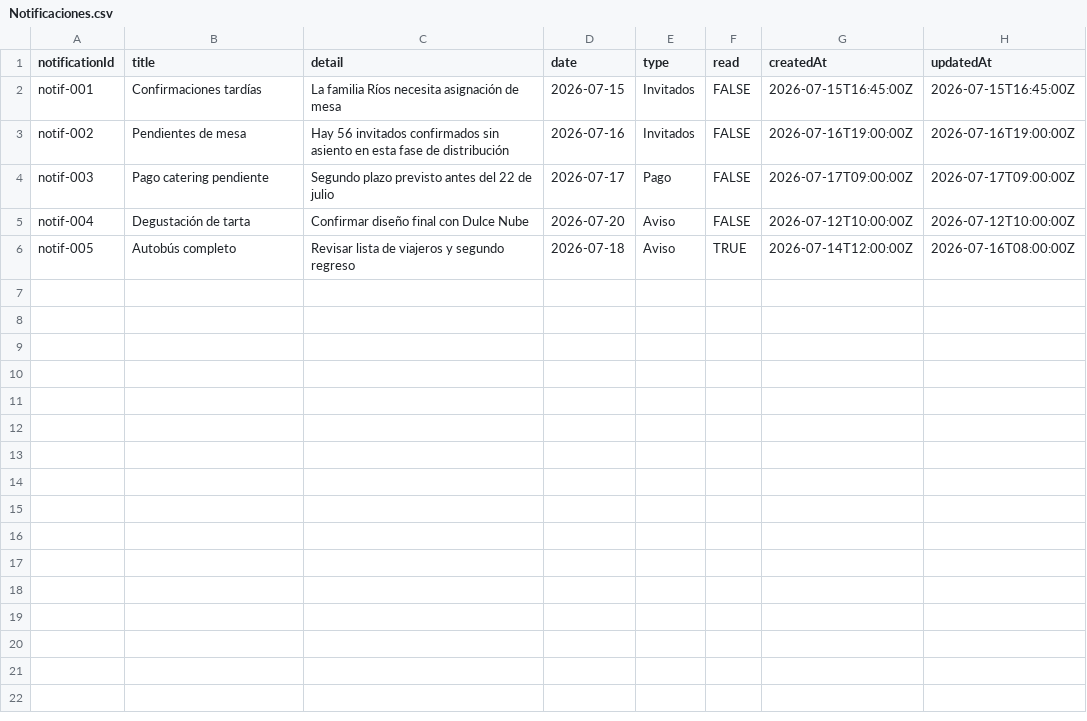
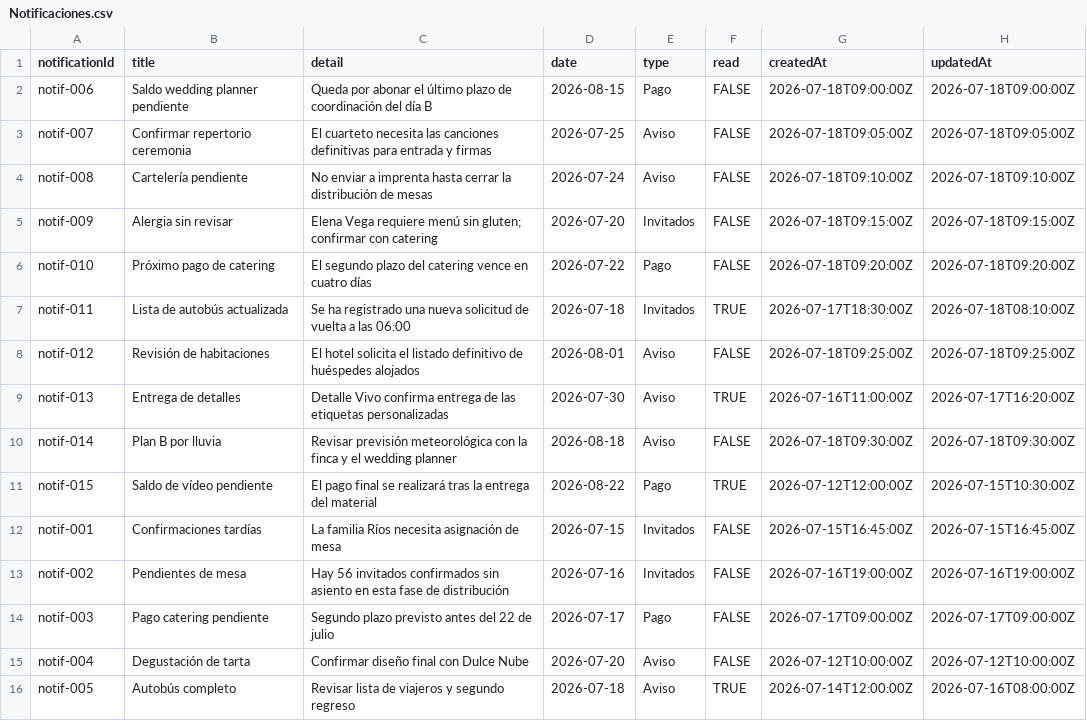
Before and after one commit to MiguelRico/wedding-demo, a CSV file: data/Notificaciones.csv, drawn as a sheet; the diff names each change by its address in the sheet, - before the commit and + after, or states it on an @@ line.

```diff
--- a/data/Notificaciones.csv
+++ b/data/Notificaciones.csv
+row 2: notif-006 | Saldo wedding planner pendiente | Queda por abonar el último plazo de coordinación del día B | 2026-08-15 | Pago | FALSE | 2026-07-18T09:00:00Z | 2026-07-18T09:00:00Z
+row 3: notif-007 | Confirmar repertorio ceremonia | El cuarteto necesita las canciones definitivas para entrada y firmas | 2026-07-25 | Aviso | FALSE | 2026-07-18T09:05:00Z | 2026-07-18T09:05:00Z
+row 4: notif-008 | Cartelería pendiente | No enviar a imprenta hasta cerrar la distribución de mesas | 2026-07-24 | Aviso | FALSE | 2026-07-18T09:10:00Z | 2026-07-18T09:10:00Z
+row 5: notif-009 | Alergia sin revisar | Elena Vega requiere menú sin gluten; confirmar con catering | 2026-07-20 | Invitados | FALSE | 2026-07-18T09:15:00Z | 2026-07-18T09:15:00Z
+row 6: notif-010 | Próximo pago de catering | El segundo plazo del catering vence en cuatro días | 2026-07-22 | Pago | FALSE | 2026-07-18T09:20:00Z | 2026-07-18T09:20:00Z
+row 7: notif-011 | Lista de autobús actualizada | Se ha registrado una nueva solicitud de vuelta a las 06:00 | 2026-07-18 | Invitados | TRUE | 2026-07-17T18:30:00Z | 2026-07-18T08:10:00Z
+row 8: notif-012 | Revisión de habitaciones | El hotel solicita el listado definitivo de huéspedes alojados | 2026-08-01 | Aviso | FALSE | 2026-07-18T09:25:00Z | 2026-07-18T09:25:00Z
+row 9: notif-013 | Entrega de detalles | Detalle Vivo confirma entrega de las etiquetas personalizadas | 2026-07-30 | Aviso | TRUE | 2026-07-16T11:00:00Z | 2026-07-17T16:20:00Z
+row 10: notif-014 | Plan B por lluvia | Revisar previsión meteorológica con la finca y el wedding planner | 2026-08-18 | Aviso | FALSE | 2026-07-18T09:30:00Z | 2026-07-18T09:30:00Z
+row 11: notif-015 | Saldo de vídeo pendiente | El pago final se realizará tras la entrega del material | 2026-08-22 | Pago | TRUE | 2026-07-12T12:00:00Z | 2026-07-15T10:30:00Z
```
Also changed, not shown: data/Asientos.csv, data/PagosServicios.csv, 4 other files.
